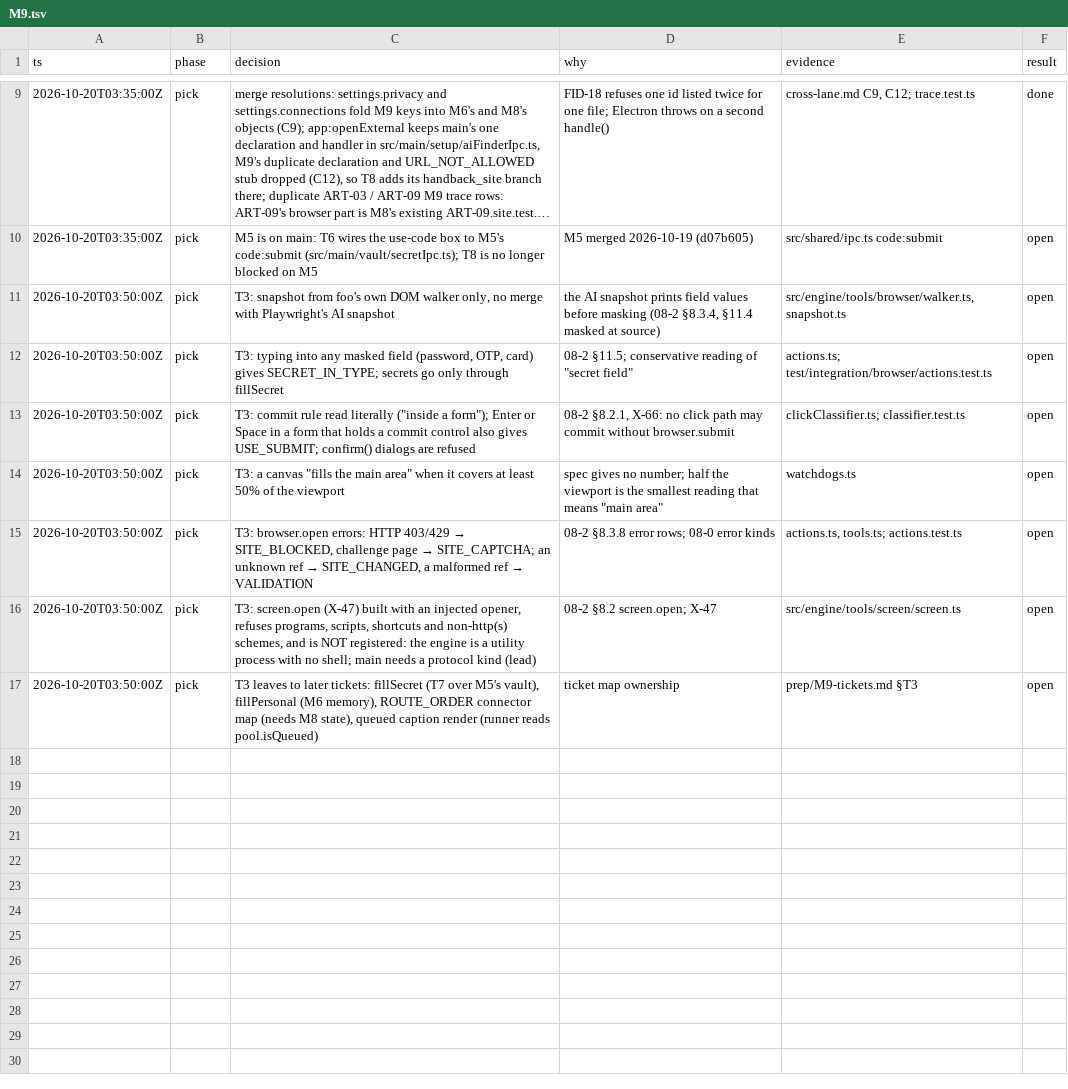
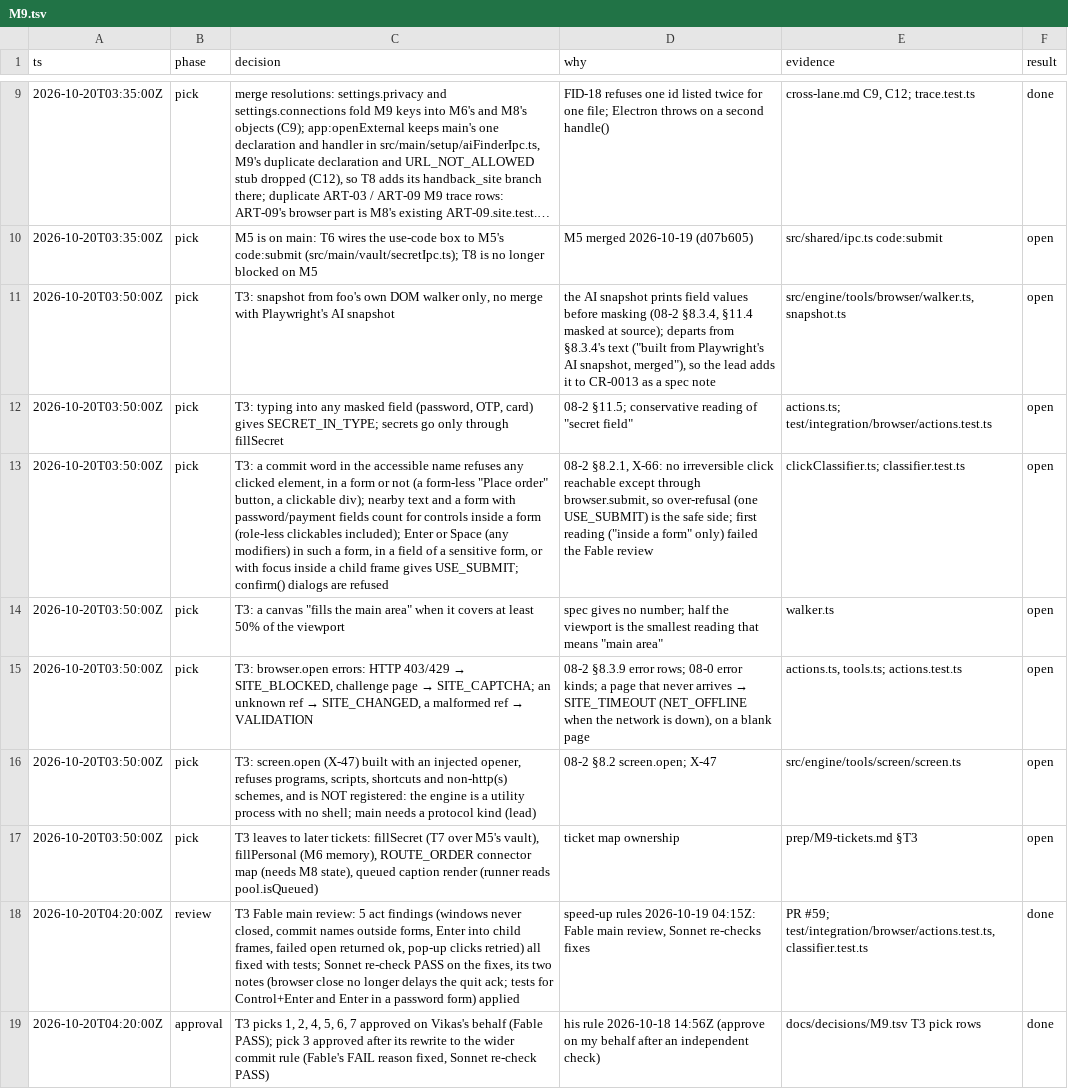
Before and after one commit to vikas53953/foo-agent, a TSV file: docs/decisions/M9.tsv, drawn as a sheet; only a part is shown, gaps mark what is left out; long unchanged cells end in …; the diff names each change by its address in the sheet, - before the commit and + after, or states it on an @@ line.

```diff
--- a/docs/decisions/M9.tsv
+++ b/docs/decisions/M9.tsv
-D11 (why): …masked at source)
+D11 (why): …masked at source); departs from §8.3.4's text ("built from Playwright's AI snapshot, merged"), so the lead adds it to CR-0013 as a spec note
-C13 (decision): T3: commit rule read literally ("inside a form"); Enter or Space in a form that holds a commit control also gives USE_SUBMIT;…
+C13 (decision): T3: a commit word in the accessible name refuses any clicked element, in a form or not (a form-less "Place order" button, a clickable div); nearby text and a form with password/payment fields count for controls inside a form (role-less clickables included); Enter or Space (any modifiers) in such a form, in a field of a sensitive form, or with focus inside a child frame gives USE_SUBMIT;…
-D13 (why): …X-66: no click path may commit without browser.submit
+D13 (why): …X-66: no irreversible click reachable except through browser.submit, so over-refusal (one USE_SUBMIT) is the safe side; first reading ("inside a form" only) failed the Fable review
-E14 (evidence): watchdogs.ts
+E14 (evidence): walker.ts
@@ D15 (why): 08-2 §8.3.8 error rows; 08-0 error kinds → 08-2 §8.3.9 error rows; 08-0 error kinds; a page that never arrives → SITE_TIMEOUT (NET_OFFLINE when the network is down), on a blank page @@
+row 18: 2026-10-20T04:20:00Z | review | T3 Fable main review: 5 act findings (windows never closed, commit names outside forms, Enter into child frames, failed open returned ok, pop-up clicks retried) all fixed with tests; Sonnet re-check PASS on the fixes, its two notes (browser close no longer delays the quit ack; tests for Control+Enter and Enter in a password form) applied | speed-up rules 2026-10-19 04:15Z: Fable main review, Sonnet re-checks fixes | PR #59; test/integration/browser/actions.test.ts, classifier.test.ts | done
+row 19: 2026-10-20T04:20:00Z | approval | T3 picks 1, 2, 4, 5, 6, 7 approved on Vikas's behalf (Fable PASS); pick 3 approved after its rewrite to the wider commit rule (Fable's FAIL reason fixed, Sonnet re-check PASS) | his rule 2026-10-18 14:56Z (approve on my behalf after an independent check) | docs/decisions/M9.tsv T3 pick rows | done
```
Also changed, not shown: 10 other files.
